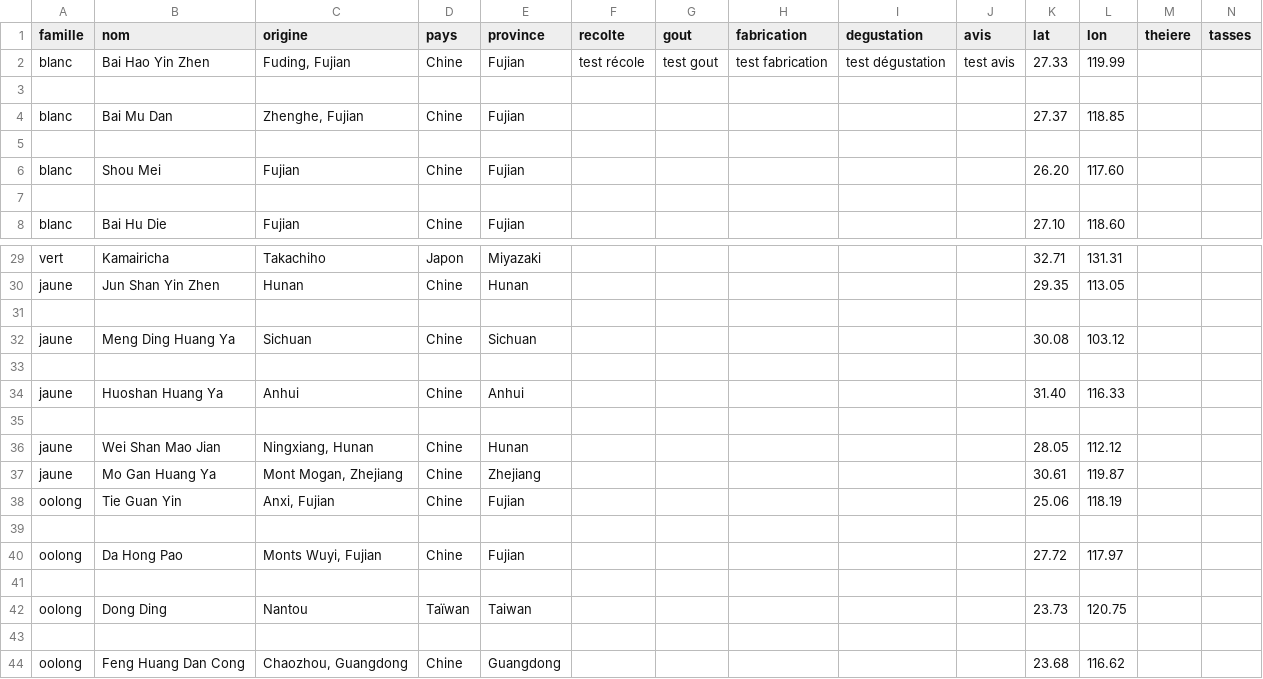
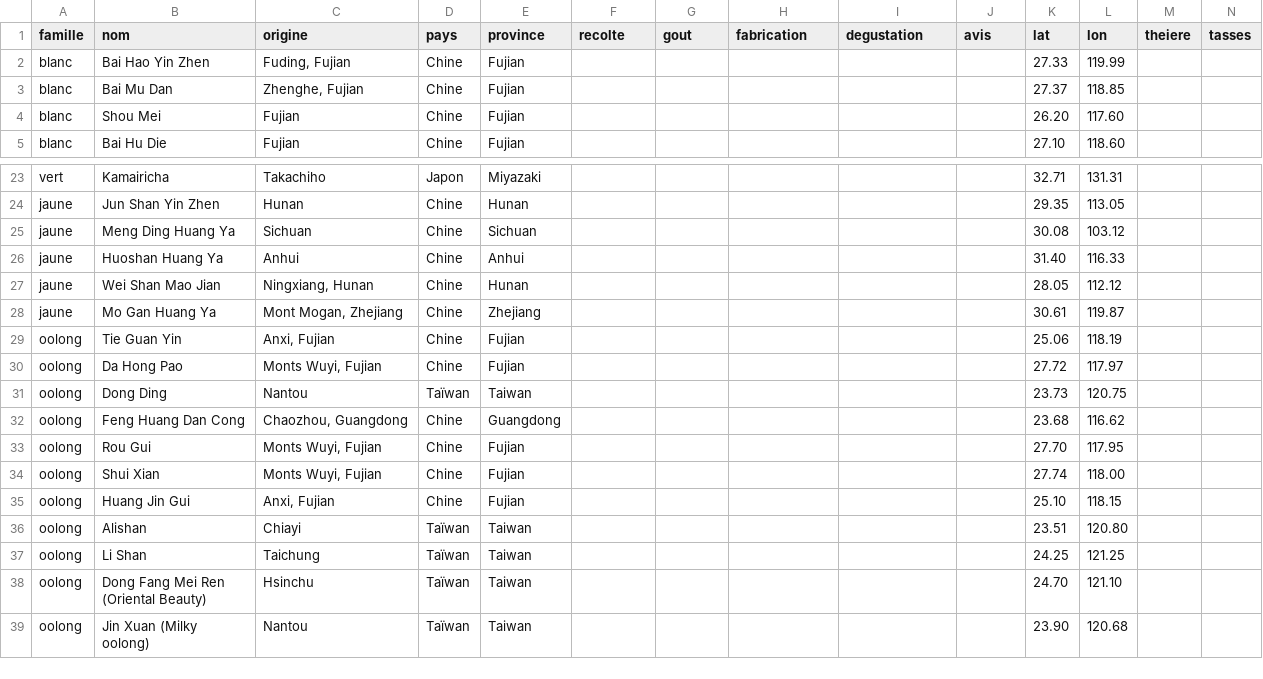
Before and after one commit to Dyfrost/maison-du-the, a CSV file: thes.csv, drawn as a sheet; only a part is shown, gaps mark what is left out; the shorter side is filled out with more unchanged rows; rows hold the shown columns only; the diff covers the shown part only; the diff names each change by its address in the sheet, - before the commit and + after, or states it on an @@ line.

```diff
--- a/thes.csv
+++ b/thes.csv
-F2 (recolte): test récole
+F2 (recolte): (empty)
-G2 (gout): test gout
+G2 (gout): (empty)
-H2 (fabrication): test fabrication
+H2 (fabrication): (empty)
-I2 (degustation): test dégustation
+I2 (degustation): (empty)
-J2 (avis): test avis
+J2 (avis): (empty)
-row 3: (empty)
-row 5: (empty)
-row 7: (empty)
-row 31: (empty)
-row 33: (empty)
-row 35: (empty)
-row 39: (empty)
-row 41: (empty)
-row 43: (empty)
```
Also changed, not shown: 9 removed rows elsewhere in this file.
